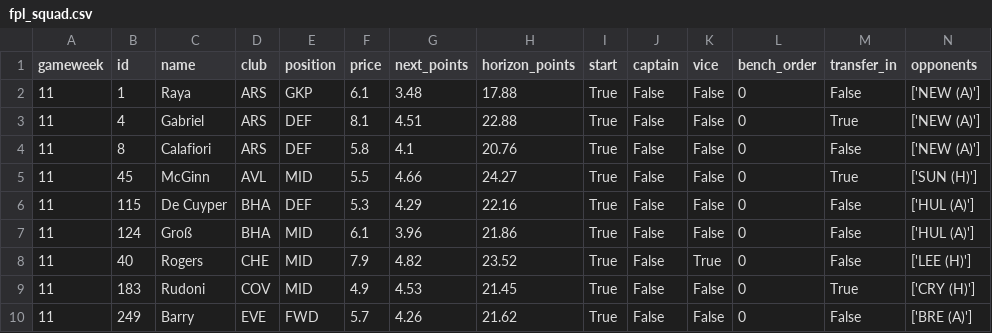
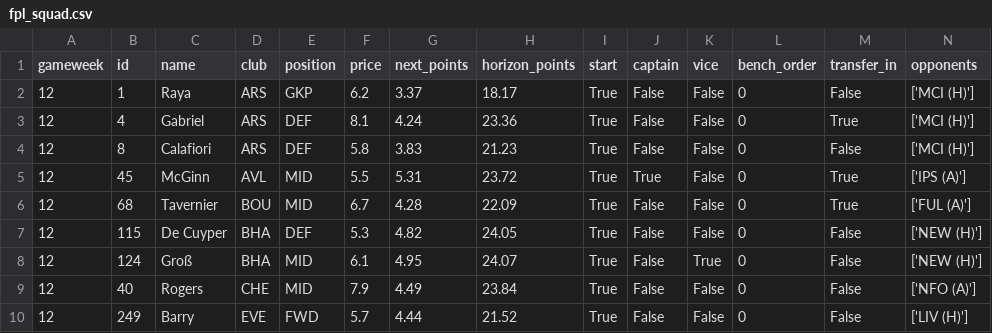
Before and after one commit to Punit-7/pl-analytics, a CSV file: modelling/reports/fpl_squad.csv, drawn as a sheet; only a part is shown; the diff covers the shown part only.

```diff
--- a/modelling/reports/fpl_squad.csv
+++ b/modelling/reports/fpl_squad.csv
@@ -1,10 +1,10 @@
 gameweek,id,name,club,position,price,next_points,horizon_points,start,captain,vice,bench_order,transfer_in,opponents
-11,1,Raya,ARS,GKP,6.1,3.48,17.88,True,False,False,0,False,['NEW (A)']
-11,4,Gabriel,ARS,DEF,8.1,4.51,22.88,True,False,False,0,True,['NEW (A)']
-11,8,Calafiori,ARS,DEF,5.8,4.1,20.76,True,False,False,0,False,['NEW (A)']
-11,45,McGinn,AVL,MID,5.5,4.66,24.27,True,False,False,0,True,['SUN (H)']
-11,115,De Cuyper,BHA,DEF,5.3,4.29,22.16,True,False,False,0,False,['HUL (A)']
-11,124,Groß,BHA,MID,6.1,3.96,21.86,True,False,False,0,False,['HUL (A)']
-11,40,Rogers,CHE,MID,7.9,4.82,23.52,True,False,True,0,False,['LEE (H)']
-11,183,Rudoni,COV,MID,4.9,4.53,21.45,True,False,False,0,True,['CRY (H)']
-11,249,Barry,EVE,FWD,5.7,4.26,21.62,True,False,False,0,False,['BRE (A)']
+12,1,Raya,ARS,GKP,6.2,3.37,18.17,True,False,False,0,False,['MCI (H)']
+12,4,Gabriel,ARS,DEF,8.1,4.24,23.36,True,False,False,0,True,['MCI (H)']
+12,8,Calafiori,ARS,DEF,5.8,3.83,21.23,True,False,False,0,False,['MCI (H)']
+12,45,McGinn,AVL,MID,5.5,5.31,23.72,True,True,False,0,True,['IPS (A)']
+12,68,Tavernier,BOU,MID,6.7,4.28,22.09,True,False,False,0,True,['FUL (A)']
+12,115,De Cuyper,BHA,DEF,5.3,4.82,24.05,True,False,False,0,False,['NEW (H)']
+12,124,Groß,BHA,MID,6.1,4.95,24.07,True,False,True,0,False,['NEW (H)']
+12,40,Rogers,CHE,MID,7.9,4.49,23.84,True,False,False,0,False,['NFO (A)']
+12,249,Barry,EVE,FWD,5.7,4.44,21.52,True,False,False,0,False,['LIV (H)']
```
Also changed, not shown: 32 edited cells elsewhere in this file, 6 other files.
